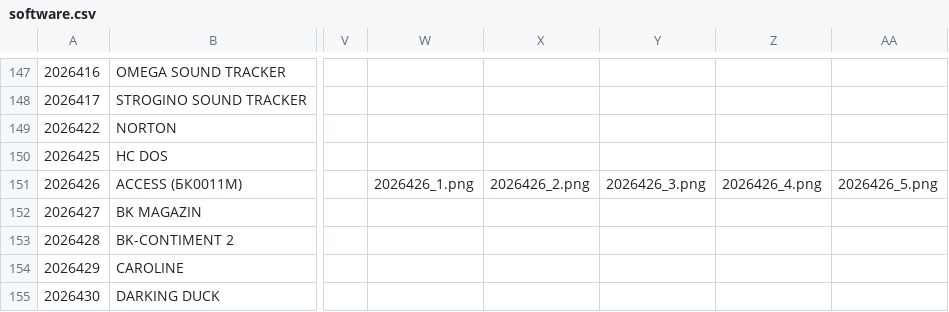
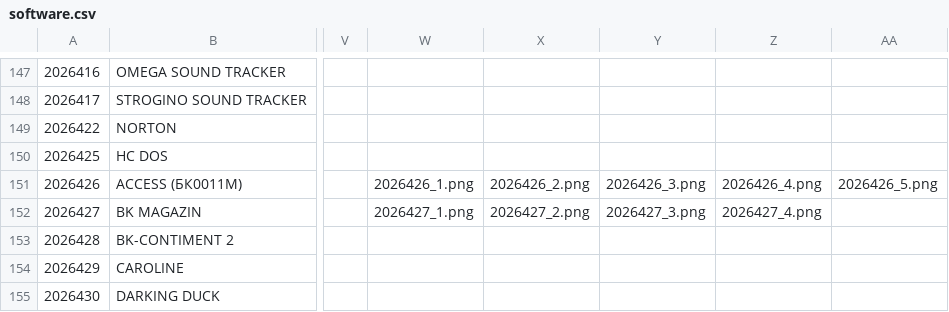
Before and after one commit to kalininskiy/bk-catalog, a CSV file: content/software.csv, drawn as a sheet; only a part is shown, gaps mark what is left out; the diff names each change by its address in the sheet, - before the commit and + after, or states it on an @@ line.

```diff
--- a/content/software.csv
+++ b/content/software.csv
-W152: (empty)
+W152: 2026427_1.png
-X152: (empty)
+X152: 2026427_2.png
-Y152: (empty)
+Y152: 2026427_3.png
-Z152: (empty)
+Z152: 2026427_4.png
```
Also changed, not shown: 5 other files.
